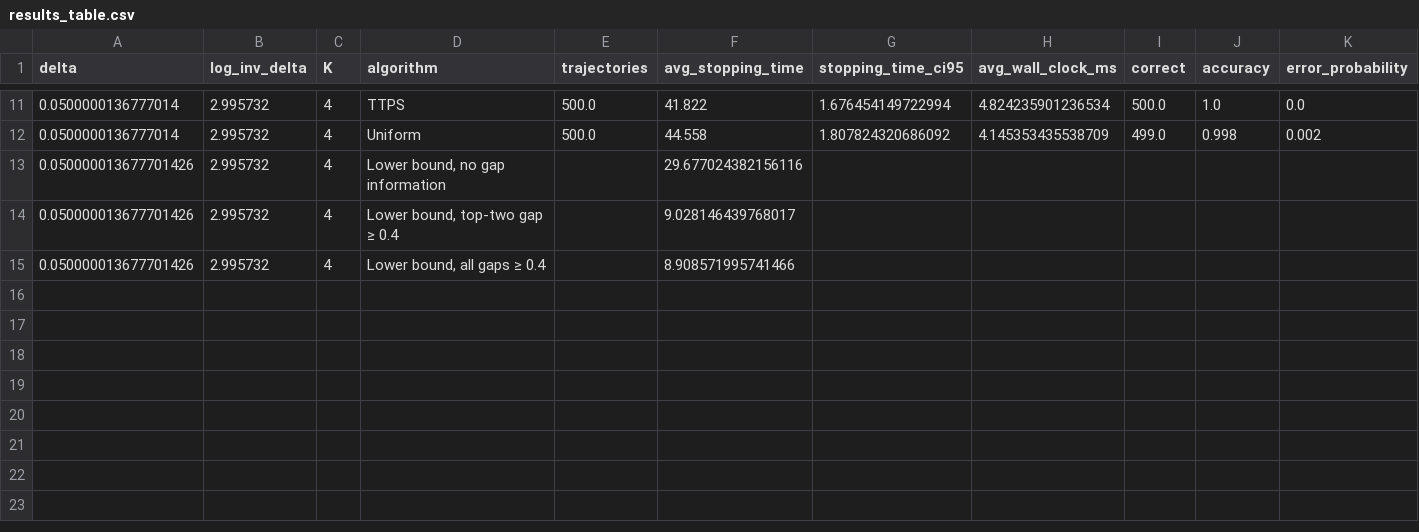
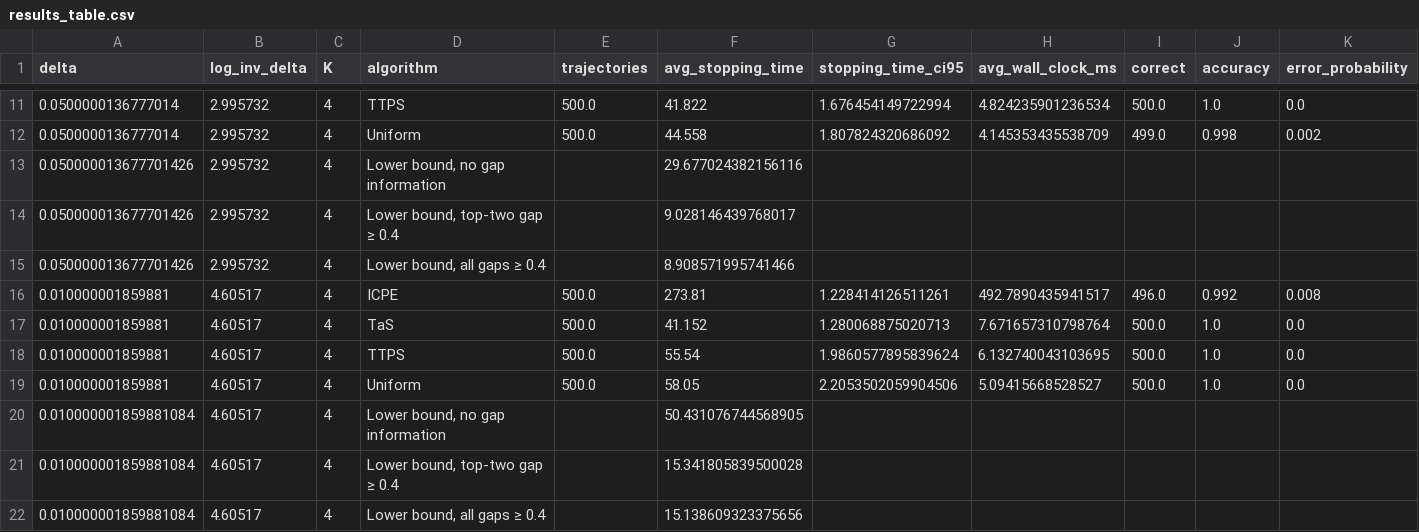
Before and after one commit to ai25resch11006-maker/ICPE_BAI_FC_exp, a CSV file: runs_certify/fixed_instance/results_table.csv, drawn as a sheet; only a part is shown, gaps mark what is left out; rows hold the shown columns only; the diff names each change by its address in the sheet, - before the commit and + after, or states it on an @@ line.

Commit message:
delta' = 1 %: not certified at 60k steps; fixed-instance inference for all certified-training runs; training + inference summary table

```diff
--- a/runs_certify/fixed_instance/results_table.csv
+++ b/runs_certify/fixed_instance/results_table.csv
+row 16: 0.010000001859881 | 4.60517 | 4 | ICPE | 500.0 | 273.81 | 1.228414126511261 | 492.7890435941517 | 496.0 | 0.992 | 0.008
+row 17: 0.010000001859881 | 4.60517 | 4 | TaS | 500.0 | 41.152 | 1.280068875020713 | 7.671657310798764 | 500.0 | 1.0 | 0.0
+row 18: 0.010000001859881 | 4.60517 | 4 | TTPS | 500.0 | 55.54 | 1.9860577895839624 | 6.132740043103695 | 500.0 | 1.0 | 0.0
+row 19: 0.010000001859881 | 4.60517 | 4 | Uniform | 500.0 | 58.05 | 2.2053502059904506 | 5.09415668528527 | 500.0 | 1.0 | 0.0
+row 20: 0.010000001859881084 | 4.60517 | 4 | Lower bound, no gap information |  | 50.431076744568905
+row 21: 0.010000001859881084 | 4.60517 | 4 | Lower bound, top-two gap ≥ 0.4 |  | 15.341805839500028
+row 22: 0.010000001859881084 | 4.60517 | 4 | Lower bound, all gaps ≥ 0.4 |  | 15.138609323375656
```
Also changed, not shown: runs_certify/fixed_instance/error_table.csv, runs_certify/fixed_instance/error_trajectories.csv, 21 other files.
